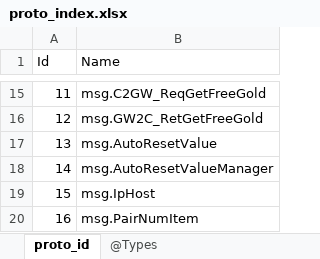
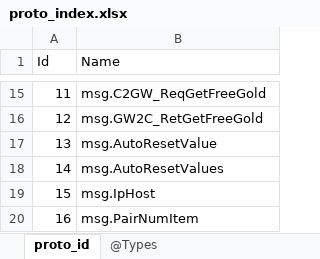
Before and after one commit to gaozhengshuang/texaspoker, an Excel workbook: docs/excel/proto_index.xlsx, sheet proto_id, drawn as a sheet; only a part is shown, gaps mark what is left out; values as stored, in another font and other column widths than the file's, no borders; the diff names each change by its address in the sheet, - before the commit and + after, or states it on an @@ line.

```diff
--- a/docs/excel/proto_index.xlsx (sheet proto_id)
+++ b/docs/excel/proto_index.xlsx (sheet proto_id)
-B18 (Name): msg.AutoResetValueManager
+B18 (Name): msg.AutoResetValues
```
Also changed, not shown: 6 other files.
